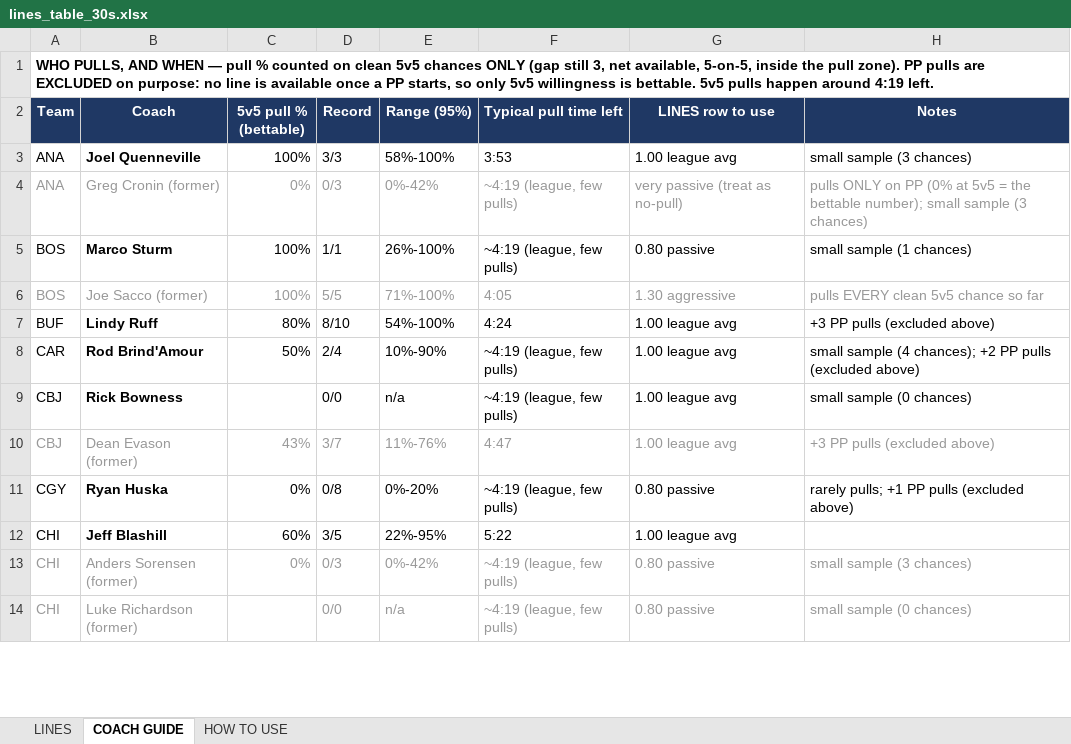
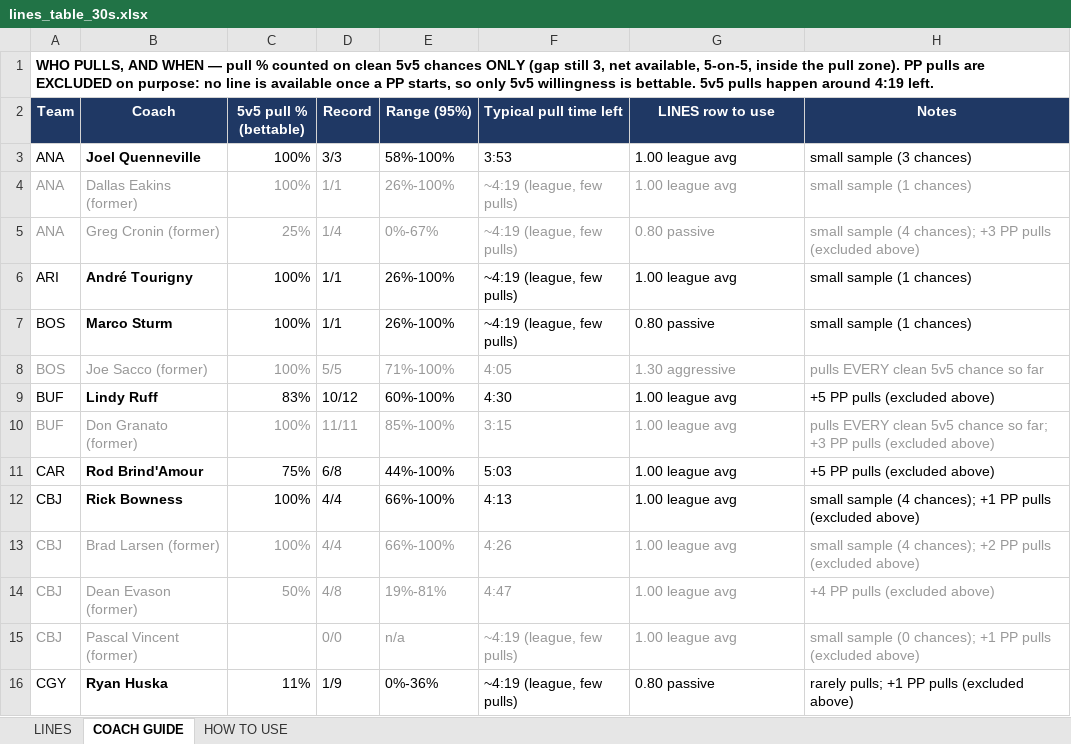
Before and after one commit to aiiiiepapi/HOCKEYPROJECTS_V2, an Excel workbook: live_model/lines_table_30s.xlsx, sheet COACH GUIDE, drawn as a sheet; only a part is shown; the shorter side is filled out with more unchanged rows; values as stored, in another font and other column widths than the file's, no borders; conditional formats not drawn; addresses are those after the commit; the diff covers the shown part only; the diff names each change by its address in the sheet, - before the commit and + after, or states it on an @@ line.

```diff
--- a/live_model/lines_table_30s.xlsx (sheet COACH GUIDE)
+++ b/live_model/lines_table_30s.xlsx (sheet COACH GUIDE)
+row 4: ANA | Dallas Eakins (former) | 100% | 1/1 | 26%-100% | ~4:19 (league, few pulls) | 1.00 league avg | small sample (1 chances)
-C5 (5v5 pull % (bettable)): 0%
+C5 (5v5 pull % (bettable)): 25%
-D5 (Record): 0/3
+D5 (Record): 1/4
-E5 (Range (95%)): 0%-42%
+E5 (Range (95%)): 0%-67%
-G5 (LINES row to use): very passive (treat as no-pull)
+G5 (LINES row to use): 0.80 passive
-H5 (Notes): pulls ONLY on PP (0% at 5v5 = the bettable number); small sample (3 chances)
+H5 (Notes): small sample (4 chances); +3 PP pulls (excluded above)
+row 6: ARI | André Tourigny | 100% | 1/1 | 26%-100% | ~4:19 (league, few pulls) | 1.00 league avg | small sample (1 chances)
-C9 (5v5 pull % (bettable)): 80%
+C9 (5v5 pull % (bettable)): 83%
-D9 (Record): 8/10
+D9 (Record): 10/12
-E9 (Range (95%)): 54%-100%
+E9 (Range (95%)): 60%-100%
-F9 (Typical pull time left): 4:24
+F9 (Typical pull time left): 4:30
-H9 (Notes): +3 PP pulls (excluded above)
+H9 (Notes): +5 PP pulls (excluded above)
+row 10: BUF | Don Granato (former) | 100% | 11/11 | 85%-100% | 3:15 | 1.00 league avg | pulls EVERY clean 5v5 chance so far; +3 PP pulls (excluded above)
-C11 (5v5 pull % (bettable)): 50%
+C11 (5v5 pull % (bettable)): 75%
-D11 (Record): 2/4
+D11 (Record): 6/8
-E11 (Range (95%)): 10%-90%
+E11 (Range (95%)): 44%-100%
-F11 (Typical pull time left): ~4:19 (league, few pulls)
+F11 (Typical pull time left): 5:03
-H11 (Notes): small sample (4 chances); +2 PP pulls (excluded above)
+H11 (Notes): +5 PP pulls (excluded above)
-C12 (5v5 pull % (bettable)): (empty)
+C12 (5v5 pull % (bettable)): 100%
-D12 (Record): 0/0
+D12 (Record): 4/4
-E12 (Range (95%)): n/a
+E12 (Range (95%)): 66%-100%
-F12 (Typical pull time left): ~4:19 (league, few pulls)
+F12 (Typical pull time left): 4:13
-H12 (Notes): small sample (0 chances)
+H12 (Notes): small sample (4 chances); +1 PP pulls (excluded above)
+row 13: CBJ | Brad Larsen (former) | 100% | 4/4 | 66%-100% | 4:26 | 1.00 league avg | small sample (4 chances); +2 PP pulls (excluded above)
-C14 (5v5 pull % (bettable)): 43%
+C14 (5v5 pull % (bettable)): 50%
-D14 (Record): 3/7
+D14 (Record): 4/8
-E14 (Range (95%)): 11%-76%
+E14 (Range (95%)): 19%-81%
-H14 (Notes): +3 PP pulls (excluded above)
+H14 (Notes): +4 PP pulls (excluded above)
+row 15: CBJ | Pascal Vincent (former) |  | 0/0 | n/a | ~4:19 (league, few pulls) | 1.00 league avg | small sample (0 chances); +1 PP pulls (excluded above)
-C16 (5v5 pull % (bettable)): 0%
+C16 (5v5 pull % (bettable)): 11%
-D16 (Record): 0/8
+D16 (Record): 1/9
-E16 (Range (95%)): 0%-20%
+E16 (Range (95%)): 0%-36%
```
Also changed, not shown: 7 added rows and 85 edited cells elsewhere in this sheet, sheet LINES, live_model/3mapgot_calculator_v2.xlsx, 12 other files.
